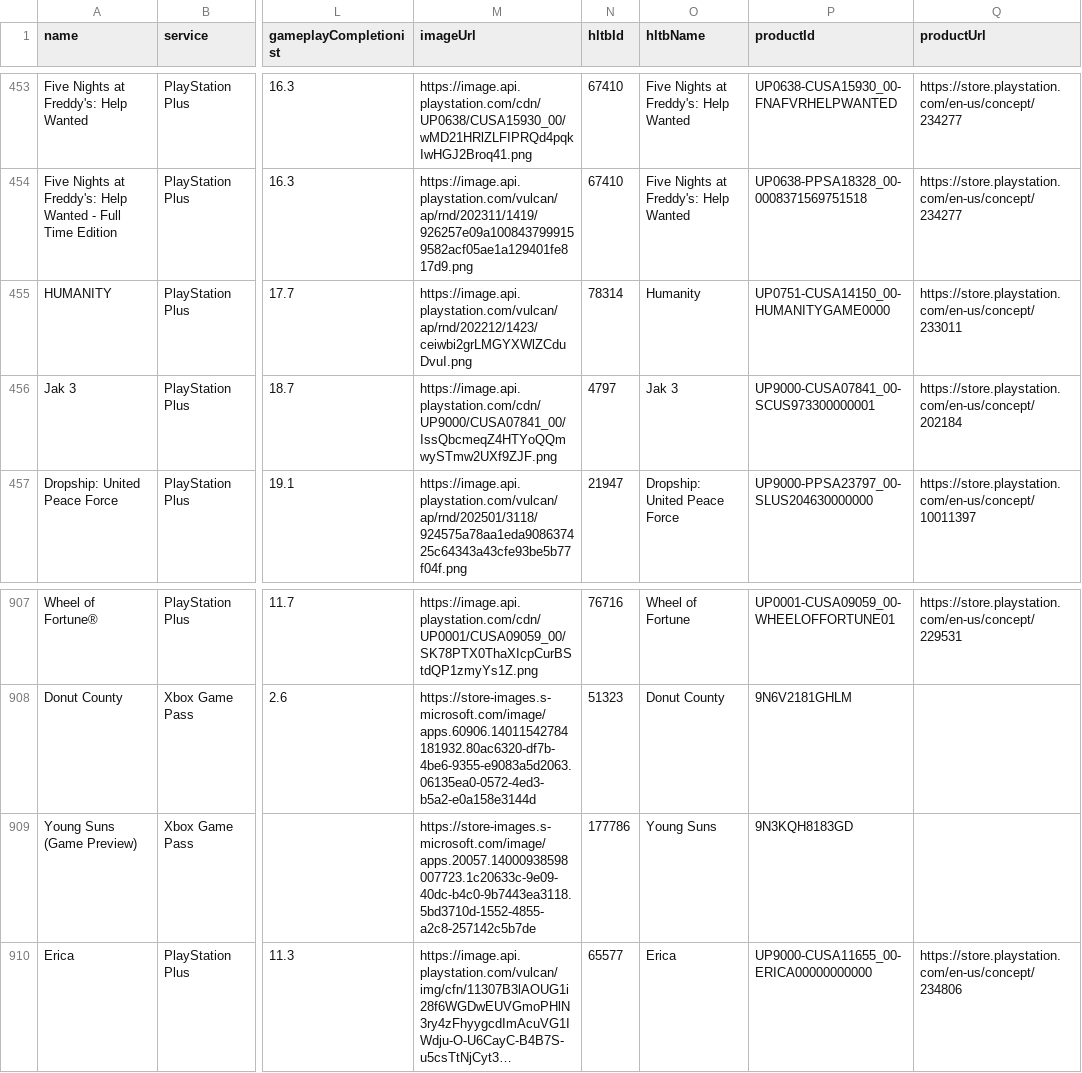
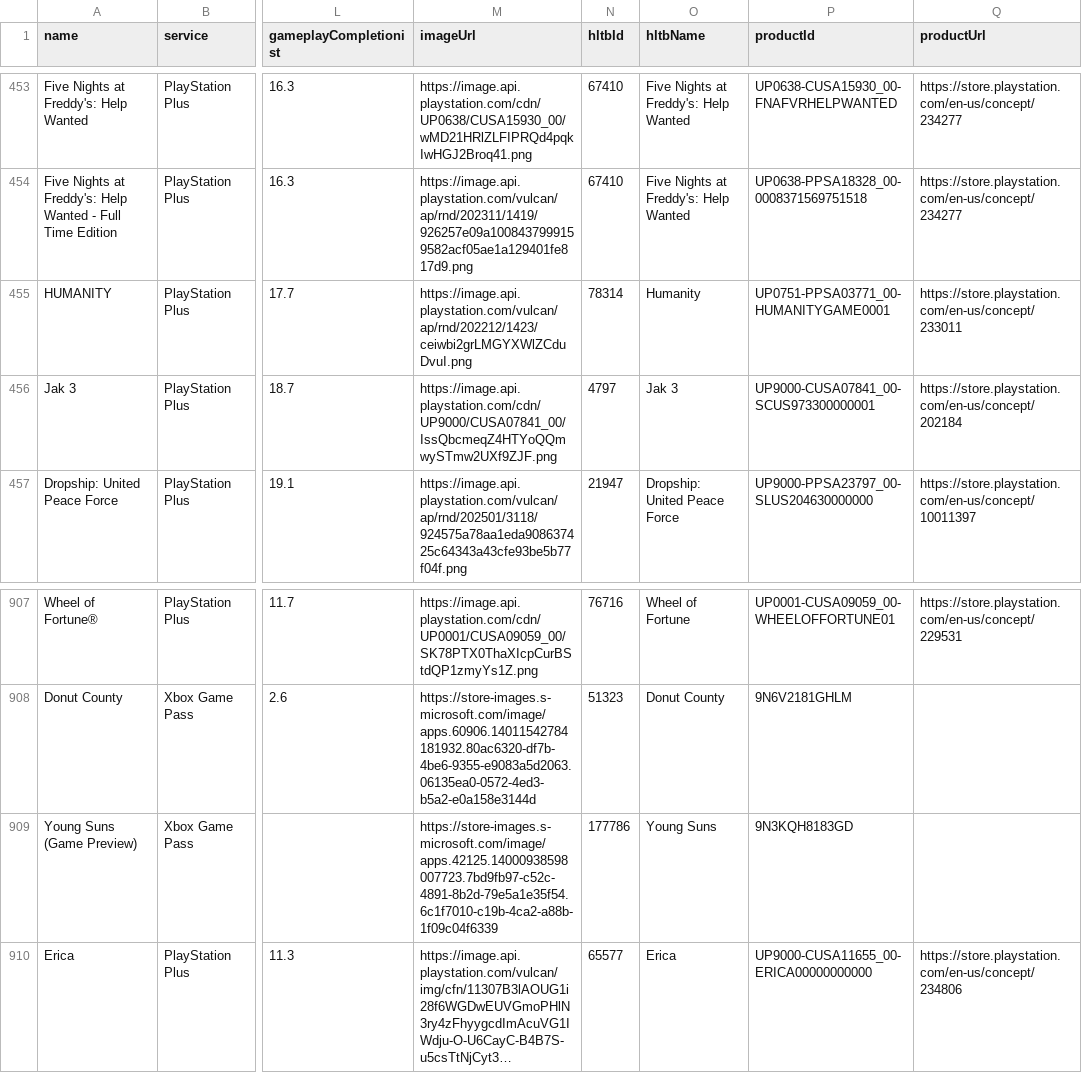
Before and after one commit to Xatpy/HowLongToBeatGamePass, a CSV file: data/list.csv, drawn as a sheet; only a part is shown, gaps mark what is left out; long unchanged cells end in …; the diff covers the shown part only; the diff names each change by its address in the sheet, - before the commit and + after, or states it on an @@ line.

```diff
--- a/data/list.csv
+++ b/data/list.csv
-P455 (productId): UP0751-CUSA14150_00-HUMANITYGAME0000
+P455 (productId): UP0751-PPSA03771_00-HUMANITYGAME0001
-M909 (imageUrl): https://store-images.s-microsoft.com/image/apps.20057.14000938598007723.1c20633c-9e09-40dc-b4c0-9b7443ea3118.5bd3710d-1552-4855-a2c8-257142c5b7de
+M909 (imageUrl): https://store-images.s-microsoft.com/image/apps.42125.14000938598007723.7bd9fb97-c52c-4891-8b2d-79e5a1e35f54.6c1f7010-c19b-4ca2-a88b-1f09c04f6339
```
Also changed, not shown: 20 edited cells elsewhere in this file, 3 other files.
